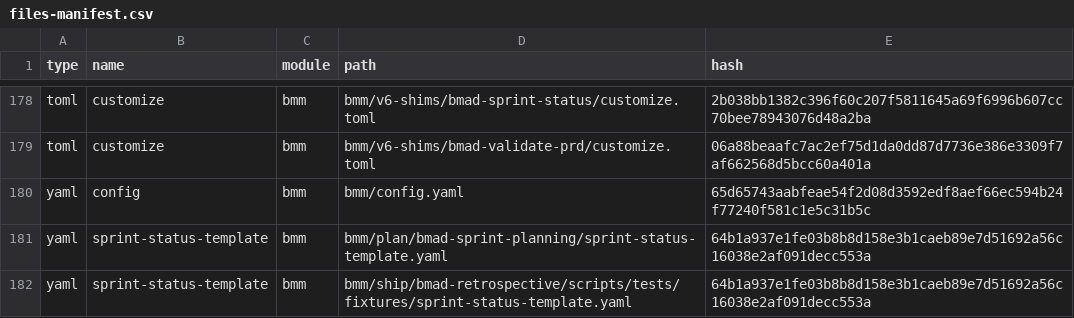
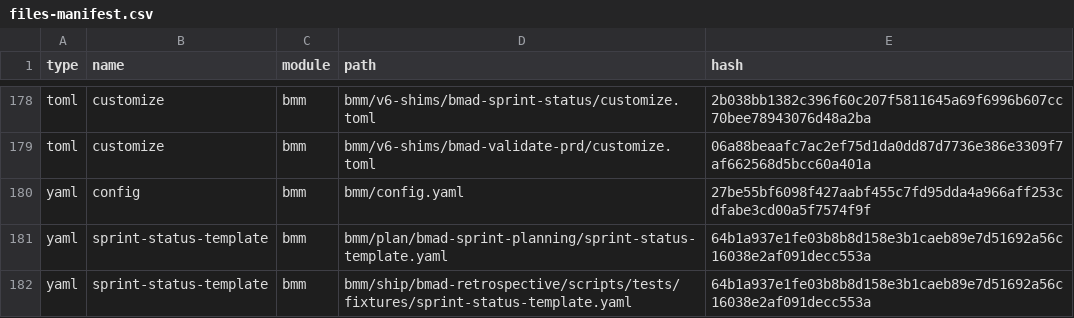
Before and after one commit to mschmdb/navigator-berlin, a CSV file: _bmad/_config/files-manifest.csv, drawn as a sheet; only a part is shown, gaps mark what is left out; the diff covers the shown part only.

```diff
--- a/_bmad/_config/files-manifest.csv
+++ b/_bmad/_config/files-manifest.csv
@@ -179,3 +179,3 @@ type,name,module,path,hash
 "toml","customize","bmm","bmm/v6-shims/bmad-validate-prd/customize.toml","06a88beaafc7ac2ef75d1da0dd87d7736e386e3309f7af662568d5bcc60a401a"
-"yaml","config","bmm","bmm/config.yaml","65d65743aabfeae54f2d08d3592edf8aef66ec594b24f77240f581c1e5c31b5c"
+"yaml","config","bmm","bmm/config.yaml","27be55bf6098f427aabf455c7fd95dda4a966aff253cdfabe3cd00a5f7574f9f"
 "yaml","sprint-status-template","bmm","bmm/plan/bmad-sprint-planning/sprint-status-template.yaml","64b1a937e1fe03b8b8d158e3b1caeb89e7d51692a56c16038e2af091decc553a"
```
Also changed, not shown: 43 edited cells elsewhere in this file, 39 other files.
